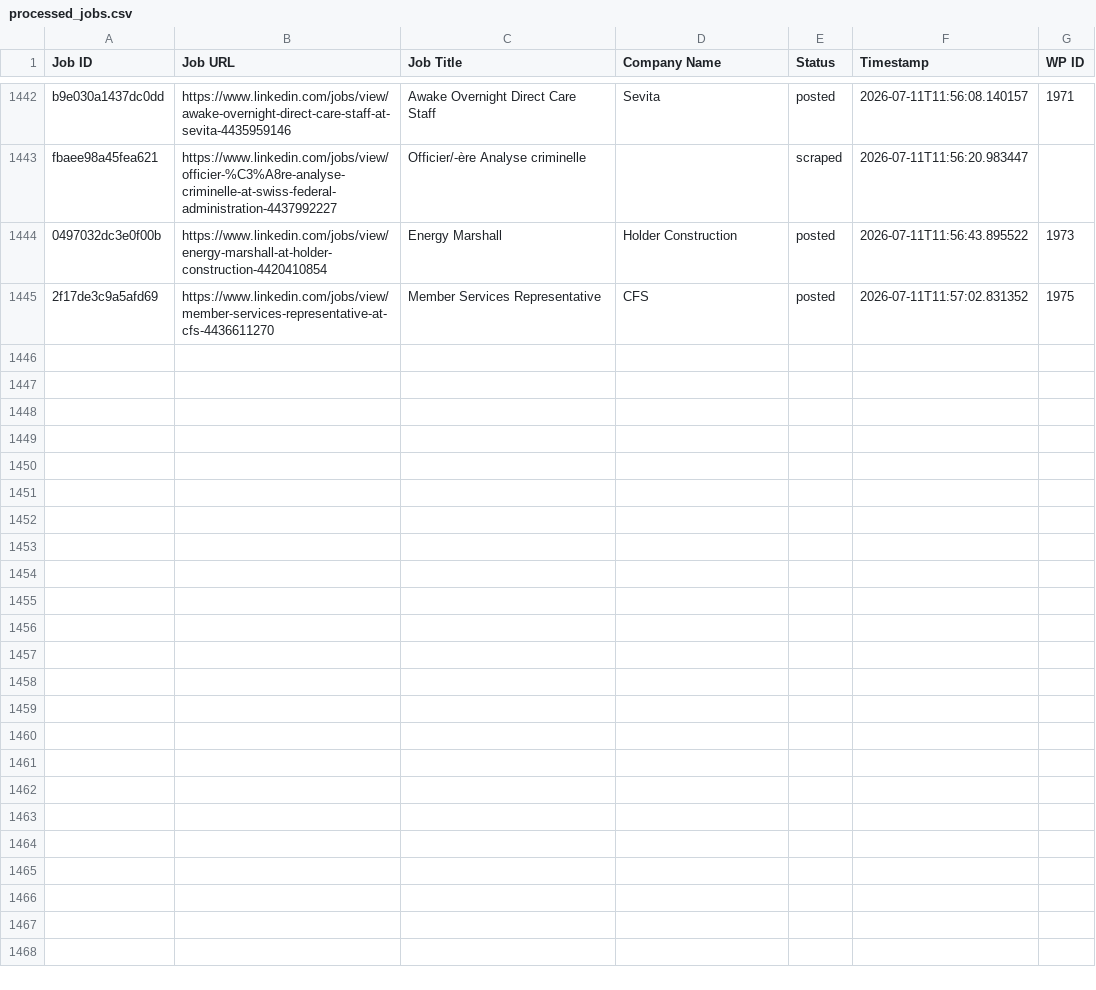
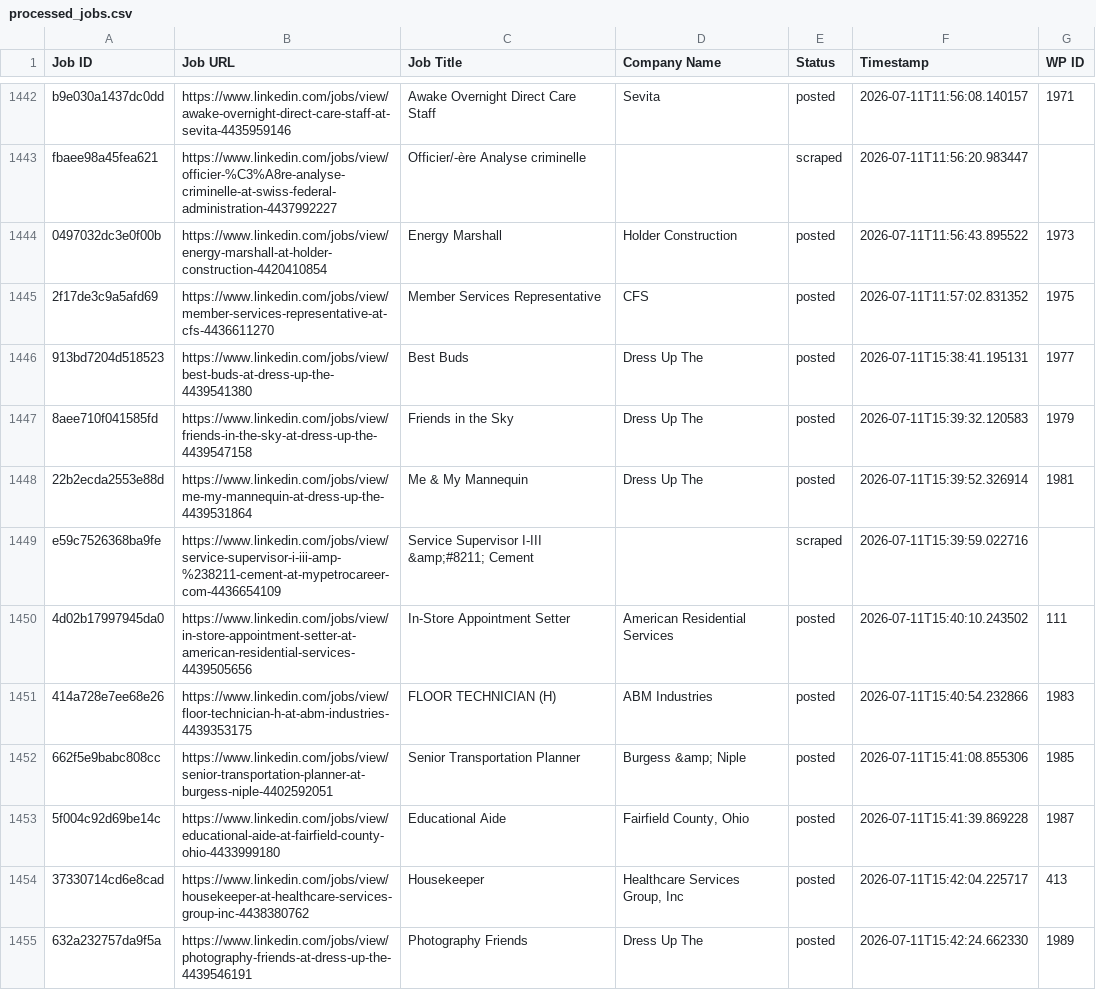
Before and after one commit to vindoky/mt, a CSV file: processed_jobs.csv, drawn as a sheet; only a part is shown, gaps mark what is left out; the diff covers the shown part only.

```diff
--- a/processed_jobs.csv
+++ b/processed_jobs.csv
@@ -1445 +1445,11 @@ fbaee98a45fea621,https://www.linkedin.com/jobs/view/officier-%C3%A8re-analyse-cr
 2f17de3c9a5afd69,https://www.linkedin.com/jobs/view/member-services-representative-at-cfs-4436611270,Member Services Representative,CFS,posted,2026-07-11T11:57:02.831352,1975
+913bd7204d518523,https://www.linkedin.com/jobs/view/best-buds-at-dress-up-the-4439541380,Best Buds,Dress Up The,posted,2026-07-11T15:38:41.195131,1977
+8aee710f041585fd,https://www.linkedin.com/jobs/view/friends-in-the-sky-at-dress-up-the-4439547158,Friends in the Sky,Dress Up The,posted,2026-07-11T15:39:32.120583,1979
+22b2ecda2553e88d,https://www.linkedin.com/jobs/view/me-my-mannequin-at-dress-up-the-4439531864,Me & My Mannequin,Dress Up The,posted,2026-07-11T15:39:52.326914,1981
+e59c7526368ba9fe,https://www.linkedin.com/jobs/view/service-supervisor-i-iii-amp-%238211-cement-at-mypetrocareer-com-4436654109,Service Supervisor I-III &amp;#8211; Cement,,scraped,2026-07-11T15:39:59.022716,
+4d02b17997945da0,https://www.linkedin.com/jobs/view/in-store-appointment-setter-at-american-residential-services-4439505656,In-Store Appointment Setter,American Residential Services,posted,2026-07-11T15:40:10.243502,111
+414a728e7ee68e26,https://www.linkedin.com/jobs/view/floor-technician-h-at-abm-industries-4439353175,FLOOR TECHNICIAN (H),ABM Industries,posted,2026-07-11T15:40:54.232866,1983
+662f5e9babc808cc,https://www.linkedin.com/jobs/view/senior-transportation-planner-at-burgess-niple-4402592051,Senior Transportation Planner,Burgess &amp; Niple,posted,2026-07-11T15:41:08.855306,1985
+5f004c92d69be14c,https://www.linkedin.com/jobs/view/educational-aide-at-fairfield-county-ohio-4433999180,Educational Aide,"Fairfield County, Ohio",posted,2026-07-11T15:41:39.869228,1987
+37330714cd6e8cad,https://www.linkedin.com/jobs/view/housekeeper-at-healthcare-services-group-inc-4438380762,Housekeeper,"Healthcare Services Group, Inc",posted,2026-07-11T15:42:04.225717,413
+632a232757da9f5a,https://www.linkedin.com/jobs/view/photography-friends-at-dress-up-the-4439546191,Photography Friends,Dress Up The,posted,2026-07-11T15:42:24.662330,1989
```
Also changed, not shown: 18 added rows elsewhere in this file.
